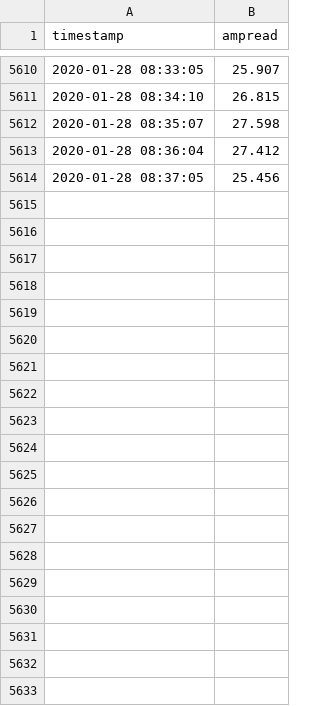
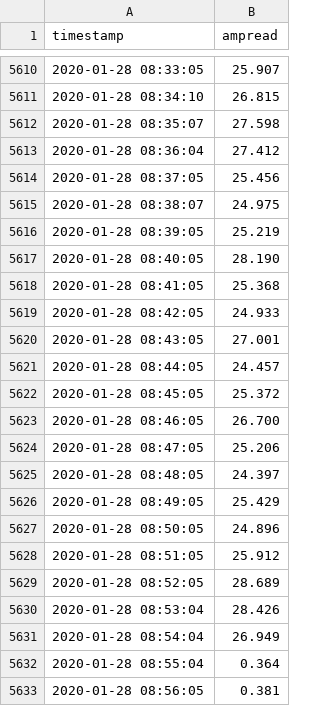
Before and after one commit to bclittleua/rio-wellmon, a CSV file: uvfilter.csv, drawn as a sheet; only a part is shown, gaps mark what is left out; the diff covers the shown part only; the diff names each change by its address in the sheet, - before the commit and + after, or states it on an @@ line.

```diff
--- a/uvfilter.csv
+++ b/uvfilter.csv
+row 5615: 2020-01-28 08:38:07 | 24.975
+row 5616: 2020-01-28 08:39:05 | 25.219
+row 5617: 2020-01-28 08:40:05 | 28.190
+row 5618: 2020-01-28 08:41:05 | 25.368
+row 5619: 2020-01-28 08:42:05 | 24.933
+row 5620: 2020-01-28 08:43:05 | 27.001
+row 5621: 2020-01-28 08:44:05 | 24.457
+row 5622: 2020-01-28 08:45:05 | 25.372
+row 5623: 2020-01-28 08:46:05 | 26.700
+row 5624: 2020-01-28 08:47:05 | 25.206
+row 5625: 2020-01-28 08:48:05 | 24.397
+row 5626: 2020-01-28 08:49:05 | 25.429
+row 5627: 2020-01-28 08:50:05 | 24.896
+row 5628: 2020-01-28 08:51:05 | 25.912
+row 5629: 2020-01-28 08:52:05 | 28.689
+row 5630: 2020-01-28 08:53:04 | 28.426
+row 5631: 2020-01-28 08:54:04 | 26.949
+row 5632: 2020-01-28 08:55:04 | 0.364
+row 5633: 2020-01-28 08:56:05 | 0.381
```
Also changed, not shown: 49 added rows elsewhere in this file, mainpump.csv, northpump.csv, 2 other files.
